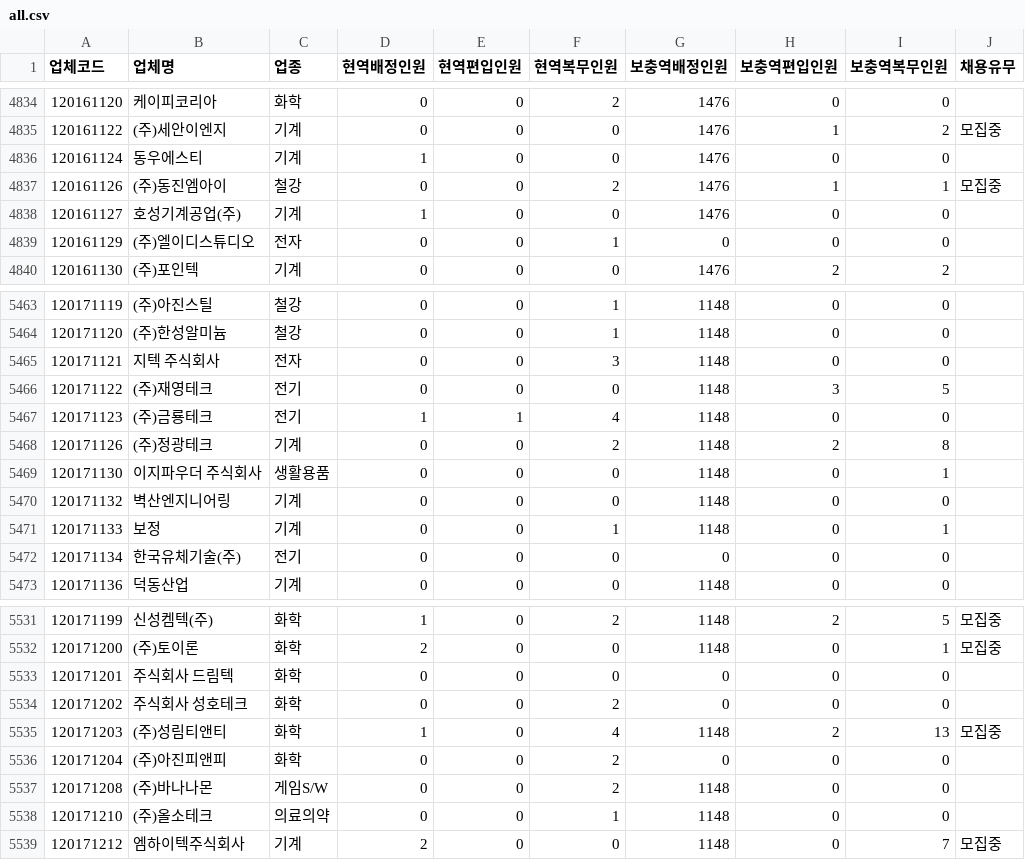
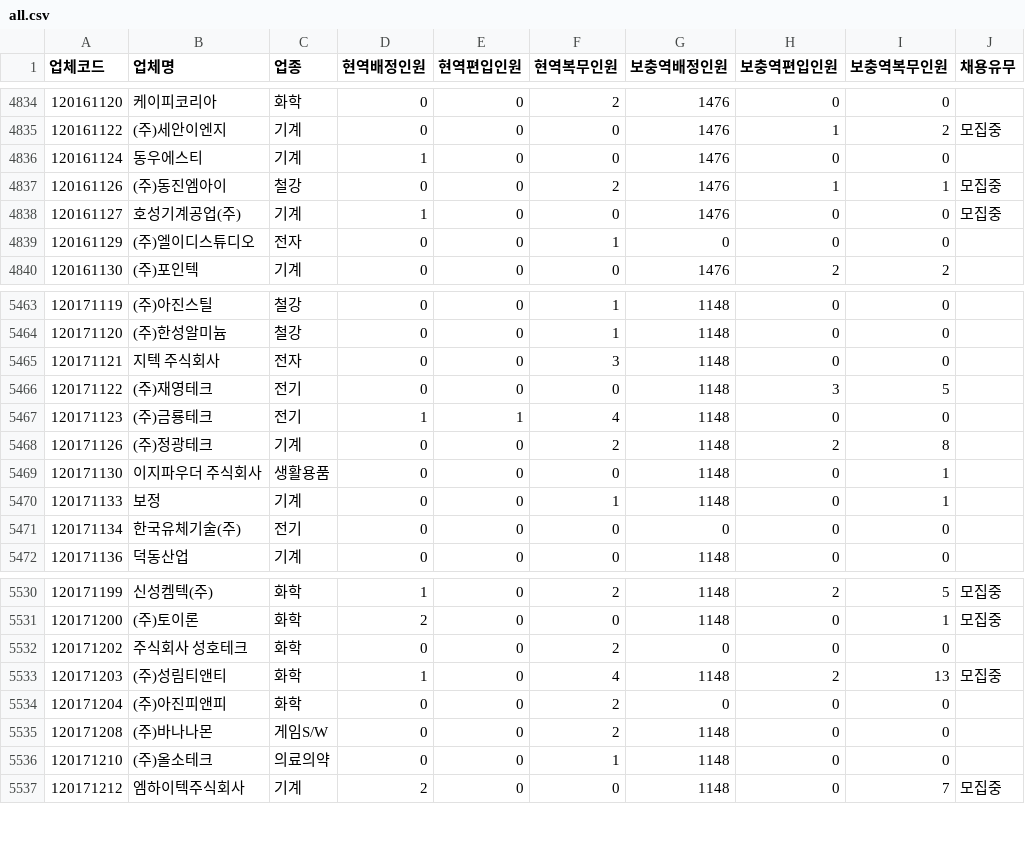
Before and after one commit to stleamist/mma-company-crawler, a CSV file: result/all.csv, drawn as a sheet; only a part is shown, gaps mark what is left out.

```diff
--- a/result/all.csv
+++ b/result/all.csv
@@ -4837,3 +4837,3 @@
 120161126,(주)동진엠아이,철강,0,0,2,1476,1,1,모집중
-120161127,호성기계공업(주),기계,1,0,0,1476,0,0,
+120161127,호성기계공업(주),기계,1,0,0,1476,0,0,모집중
 120161129,(주)엘이디스튜디오,전자,0,0,1,0,0,0,
@@ -5469,3 +5469,2 @@
 120171130,이지파우더 주식회사,생활용품,0,0,0,1148,0,1,
-120171132,벽산엔지니어링,기계,0,0,0,1148,0,0,
 120171133,보정,기계,0,0,1,1148,0,1,
@@ -5532,3 +5531,2 @@
 120171200,(주)토이론,화학,2,0,0,1148,0,1,모집중
-120171201,주식회사 드림텍,화학,0,0,0,0,0,0,
 120171202,주식회사 성호테크,화학,0,0,2,0,0,0,
```
Also changed, not shown: result/raw.csv.
